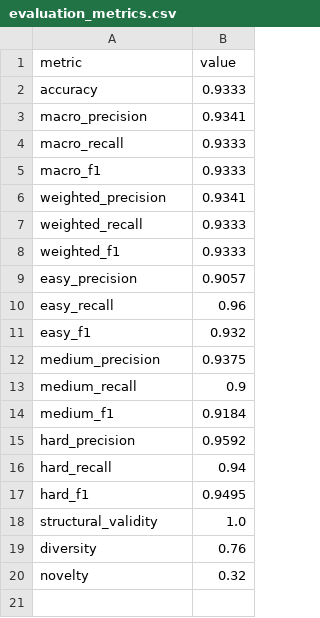
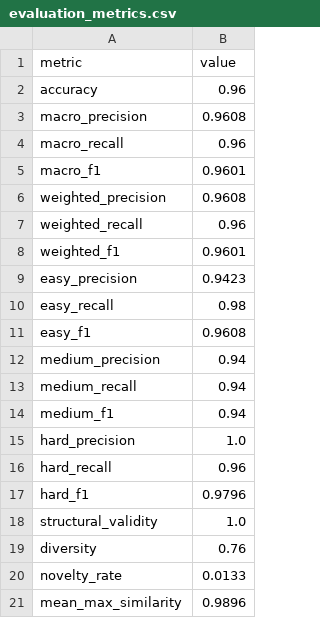
Before and after one commit to thebobmay/generative-ai-transformer-level-generation, a CSV file: outputs/tables/evaluation_metrics.csv, drawn as a sheet.

Commit message:
Add Lost Levels corpus expansion and sampling experiments
Adds 22 VGLC Super Mario Bros: The Lost Levels level files to data/raw.
Updates load_level_corpus with glob_pattern parameter and adds
normalize_corpus_rows to handle non-standard row heights. Expands
notebook with three new experiment sections: expanded corpus (35 levels,
390 chunks), sampling strategy (temperature/top-k/top-p), and updated
evaluation using nearest-neighbour similarity in place of exact-match
novelty. Key findings: diversity improves with expanded corpus (83%);
temperature 1.2 is the best sampling trade-off; top-p is counterproductive
for skewed tile distributions; memorisation is architectural not a data
volume problem.

```diff
--- a/outputs/tables/evaluation_metrics.csv
+++ b/outputs/tables/evaluation_metrics.csv
@@ -1,20 +1,21 @@
 metric,value
-accuracy,0.9333
-macro_precision,0.9341
-macro_recall,0.9333
-macro_f1,0.9333
-weighted_precision,0.9341
-weighted_recall,0.9333
-weighted_f1,0.9333
-easy_precision,0.9057
-easy_recall,0.96
-easy_f1,0.932
-medium_precision,0.9375
-medium_recall,0.9
-medium_f1,0.9184
-hard_precision,0.9592
-hard_recall,0.94
-hard_f1,0.9495
+accuracy,0.96
+macro_precision,0.9608
+macro_recall,0.96
+macro_f1,0.9601
+weighted_precision,0.9608
+weighted_recall,0.96
+weighted_f1,0.9601
+easy_precision,0.9423
+easy_recall,0.98
+easy_f1,0.9608
+medium_precision,0.94
+medium_recall,0.94
+medium_f1,0.94
+hard_precision,1.0
+hard_recall,0.96
+hard_f1,0.9796
 structural_validity,1.0
 diversity,0.76
-novelty,0.32
+novelty_rate,0.0133
+mean_max_similarity,0.9896
```
Also changed, not shown: 34 other files.
